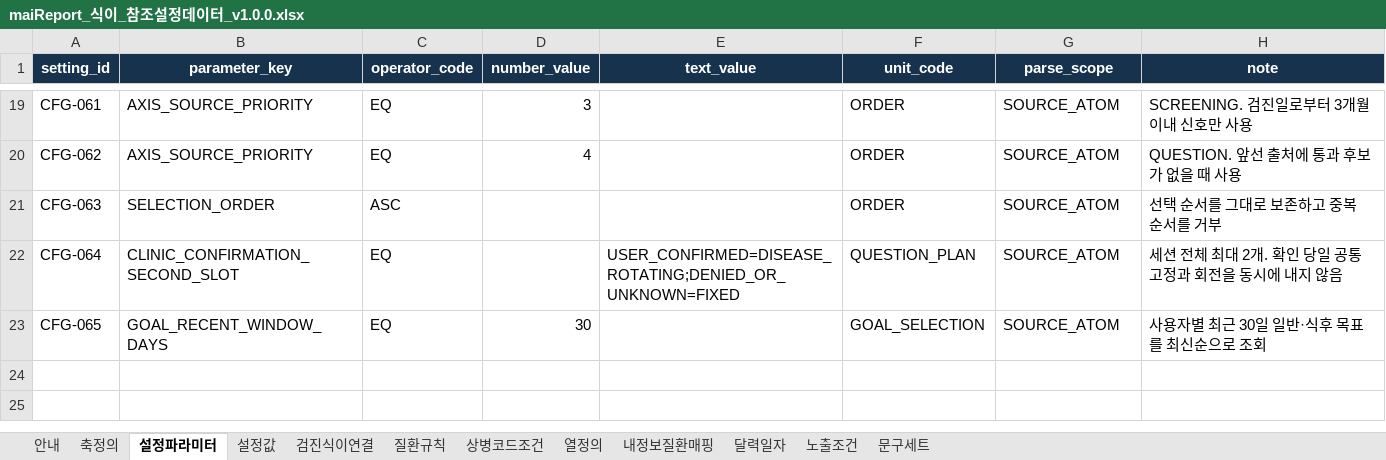
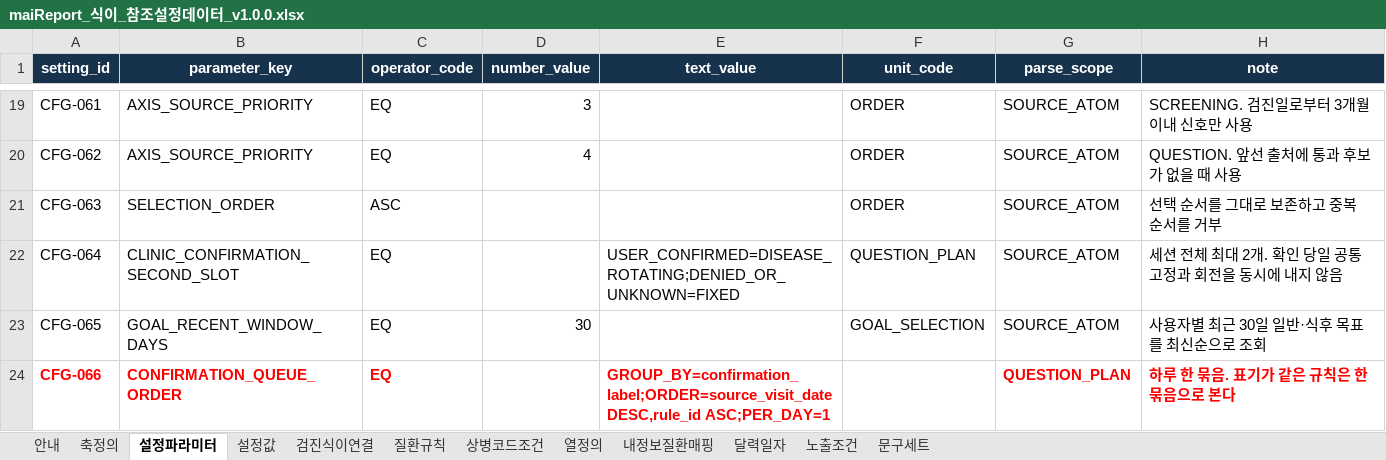
Before and after one commit to srleeinkorea/Project_maiReport, an Excel workbook: outputs/mai-report-policy/식이/maiReport_식이_참조설정데이터_v1.0.0.xlsx, sheet 설정파라미터, drawn as a sheet; only a part is shown, gaps mark what is left out; values as stored, in another font and other column widths than the file's, no borders; table styles not drawn; the diff names each change by its address in the sheet, - before the commit and + after, or states it on an @@ line.

```diff
--- a/outputs/mai-report-policy/식이/maiReport_식이_참조설정데이터_v1.0.0.xlsx (sheet 설정파라미터)
+++ b/outputs/mai-report-policy/식이/maiReport_식이_참조설정데이터_v1.0.0.xlsx (sheet 설정파라미터)
+row 24: CFG-066 | CONFIRMATION_QUEUE_ORDER | EQ |  | GROUP_BY=confirmation_label;ORDER=source_visit_date DESC,rule_id ASC;PER_DAY=1 |  | QUESTION_PLAN | 하루 한 묶음. 표기가 같은 규칙은 한 묶음으로 본다
```
Also changed, not shown: sheet 문구세트, sheet 설정값, 4 other files.
